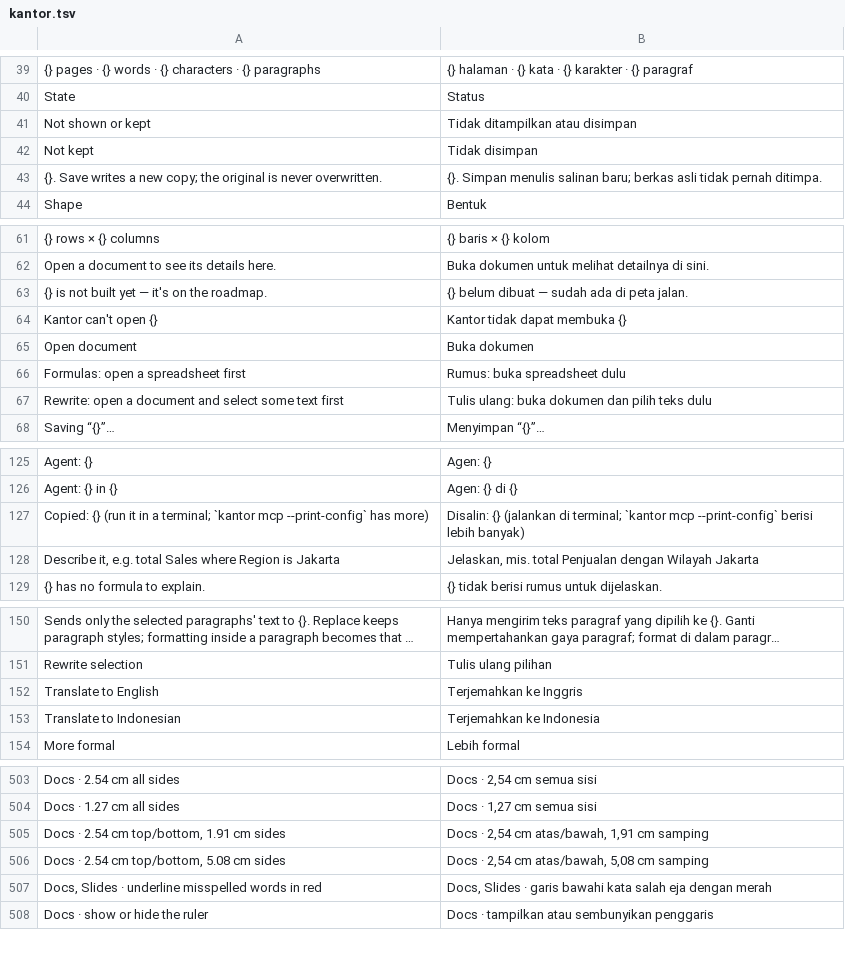
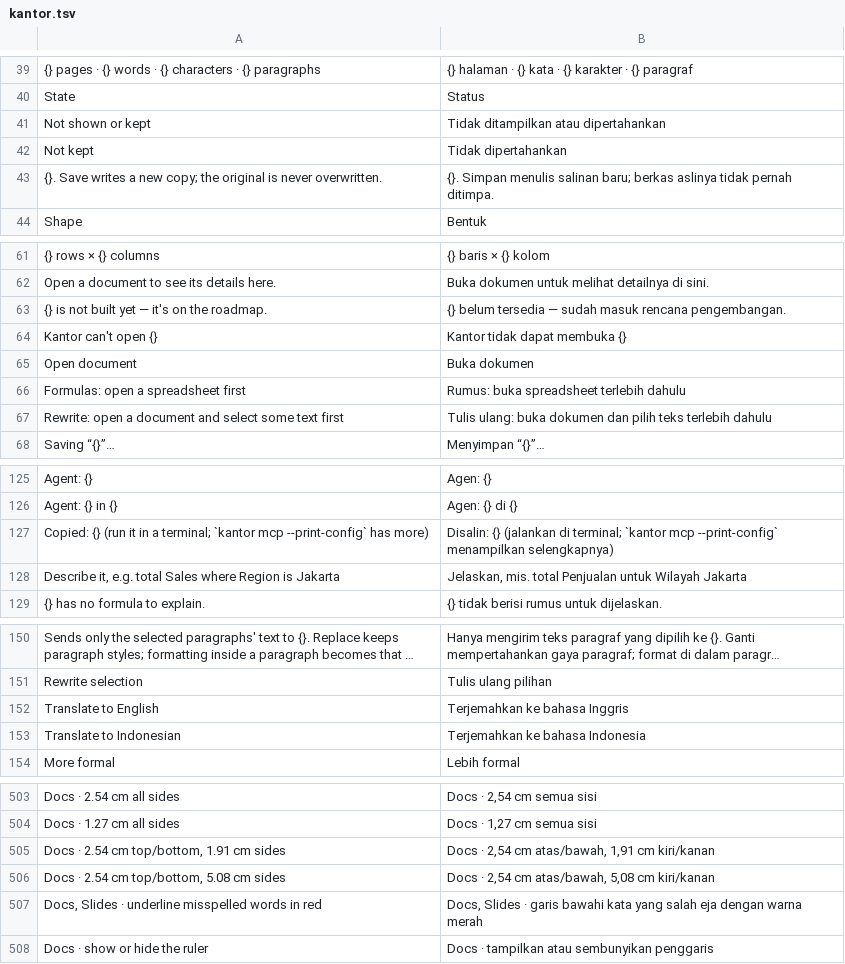
Before and after one commit to dzulfikar08/kantor, a TSV file: crates/kantor_ui/i18n/kantor.tsv, drawn as a sheet; only a part is shown, gaps mark what is left out; long unchanged cells end in …; the diff covers the shown part only; the diff names each change by its address in the sheet, - before the commit and + after, or states it on an @@ line.

Commit message:
Indonesian: second-pass review and glossary
About 110 lines reworded: formal register, KBBI spelling, one term per
concept across the apps (Kesalahan, Kustom, Tempat Penampung, ...),
Office Indonesian names where established, and meaning fixes.
docs/i18n-glossary.md lists the chosen terms, the style rules and how
the catalogs and their tests work.

```diff
--- a/crates/kantor_ui/i18n/kantor.tsv
+++ b/crates/kantor_ui/i18n/kantor.tsv
-B41: Tidak ditampilkan atau disimpan
+B41: Tidak ditampilkan atau dipertahankan
-B42: Tidak disimpan
+B42: Tidak dipertahankan
-B43: …baru; berkas asli tidak pernah…
+B43: …baru; berkas aslinya tidak pernah…
-B63: {} belum dibuat — sudah ada di peta jalan.
+B63: {} belum tersedia — sudah masuk rencana pengembangan.
-B66: Rumus: buka spreadsheet dulu
+B66: Rumus: buka spreadsheet terlebih dahulu
-B67: …pilih teks dulu
+B67: …pilih teks terlebih dahulu
-B127: …mcp --print-config` berisi lebih banyak)
+B127: …mcp --print-config` menampilkan selengkapnya)
-B128: …total Penjualan dengan Wilayah Jakarta
+B128: …total Penjualan untuk Wilayah Jakarta
-B152: Terjemahkan ke Inggris
+B152: Terjemahkan ke bahasa Inggris
-B153: Terjemahkan ke Indonesia
+B153: Terjemahkan ke bahasa Indonesia
-B505: Docs · 2,54 cm atas/bawah, 1,91 cm samping
+B505: Docs · 2,54 cm atas/bawah, 1,91 cm kiri/kanan
-B506: Docs · 2,54 cm atas/bawah, 5,08 cm samping
+B506: Docs · 2,54 cm atas/bawah, 5,08 cm kiri/kanan
-B507: …bawahi kata salah eja dengan merah
+B507: …bawahi kata yang salah eja dengan warna merah
```
Also changed, not shown: 21 edited cells elsewhere in this file, crates/kantor_ui/i18n/docs.tsv, crates/kantor_ui/i18n/sheets.tsv, 2 other files.
